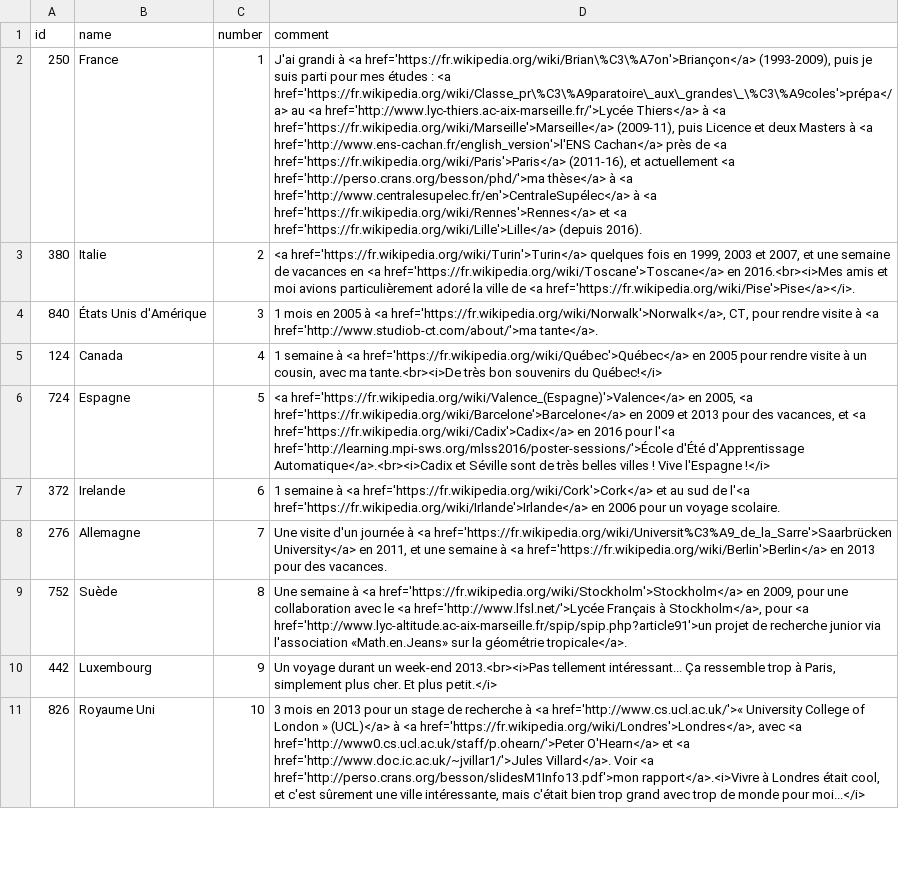
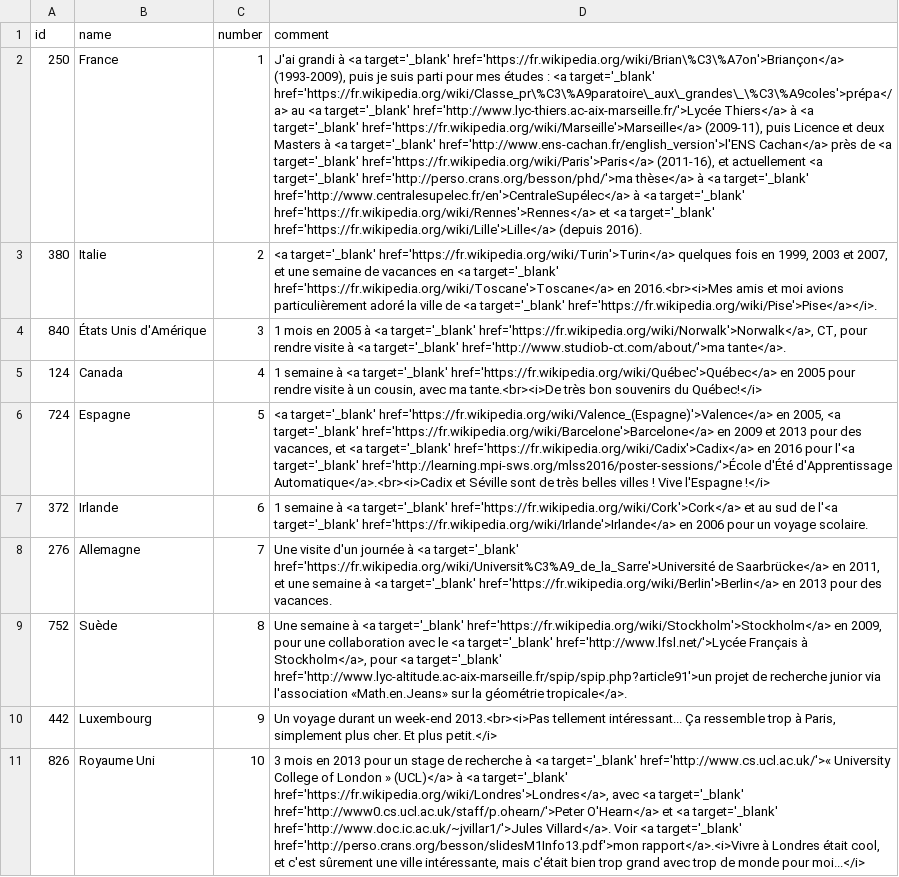
Before and after one commit to Naereen/world-tour-timeline, a CSV file: data/mes-pays-en-ordre.csv, drawn as a sheet; only a part is shown; the diff covers the shown part only; the diff names each change by its address in the sheet, - before the commit and + after, or states it on an @@ line.

```diff
--- a/data/mes-pays-en-ordre.csv
+++ b/data/mes-pays-en-ordre.csv
-D2 (comment): …à <a href='https://fr.wikipedia.org/wiki/Brian\%C3\%A7on'>Briançon</a> (1993-2009), puis je suis parti pour mes études : <a href='https://fr.wikipedia.org/wiki/Classe_pr\%C3\%A9paratoire\_aux\_grandes\_\%C3\%A9coles'>prépa</a> au <a href='http://www.lyc-thiers.ac-aix-marseille.fr/'>Lycée Thiers</a> à <a href='https://fr.wikipedia.org/wiki/Marseille'>Marseille</a> (2009-11), puis Licence et deux Masters à <a href='http://www.ens-cachan.fr/english_version'>l'ENS Cachan</a> près de <a href='https://fr.wikipedia.org/wiki/Paris'>Paris</a> (2011-16), et actuellement <a href='http://perso.crans.org/besson/phd/'>ma thèse</a> à <a href='http://www.centralesupelec.fr/en'>CentraleSupélec</a> à <a href='https://fr.wikipedia.org/wiki/Rennes'>Rennes</a> et <a href='https://fr.wikipedia.org/wiki/Lille'>Lille</a> (depuis…
+D2 (comment): …à <a target='_blank' href='https://fr.wikipedia.org/wiki/Brian\%C3\%A7on'>Briançon</a> (1993-2009), puis je suis parti pour mes études : <a target='_blank' href='https://fr.wikipedia.org/wiki/Classe_pr\%C3\%A9paratoire\_aux\_grandes\_\%C3\%A9coles'>prépa</a> au <a target='_blank' href='http://www.lyc-thiers.ac-aix-marseille.fr/'>Lycée Thiers</a> à <a target='_blank' href='https://fr.wikipedia.org/wiki/Marseille'>Marseille</a> (2009-11), puis Licence et deux Masters à <a target='_blank' href='http://www.ens-cachan.fr/english_version'>l'ENS Cachan</a> près de <a target='_blank' href='https://fr.wikipedia.org/wiki/Paris'>Paris</a> (2011-16), et actuellement <a target='_blank' href='http://perso.crans.org/besson/phd/'>ma thèse</a> à <a target='_blank' href='http://www.centralesupelec.fr/en'>CentraleSupélec</a> à <a target='_blank' href='https://fr.wikipedia.org/wiki/Rennes'>Rennes</a> et <a target='_blank' href='https://fr.wikipedia.org/wiki/Lille'>Lille</a> (depuis…
-D3 (comment): <a href='https://fr.wikipedia.org/wiki/Turin'>Turin</a> quelques fois en 1999, 2003 et 2007, et une semaine de vacances en <a href='https://fr.wikipedia.org/wiki/Toscane'>Toscane</a> en 2016.<br><i>Mes amis et moi avions particulièrement adoré la ville de <a href='https://fr.wikipedia.org/wiki/Pise'>Pise</a></i>.
+D3 (comment): <a target='_blank' href='https://fr.wikipedia.org/wiki/Turin'>Turin</a> quelques fois en 1999, 2003 et 2007, et une semaine de vacances en <a target='_blank' href='https://fr.wikipedia.org/wiki/Toscane'>Toscane</a> en 2016.<br><i>Mes amis et moi avions particulièrement adoré la ville de <a target='_blank' href='https://fr.wikipedia.org/wiki/Pise'>Pise</a></i>.
-D4 (comment): …à <a href='https://fr.wikipedia.org/wiki/Norwalk'>Norwalk</a>, CT, pour rendre visite à <a href='http://www.studiob-ct.com/about/'>ma tante</a>.
+D4 (comment): …à <a target='_blank' href='https://fr.wikipedia.org/wiki/Norwalk'>Norwalk</a>, CT, pour rendre visite à <a target='_blank' href='http://www.studiob-ct.com/about/'>ma tante</a>.
-D5 (comment): …à <a href='https://fr.wikipedia.org/wiki/Québec'>Québec</a> en…
+D5 (comment): …à <a target='_blank' href='https://fr.wikipedia.org/wiki/Québec'>Québec</a> en…
-D6 (comment): <a href='https://fr.wikipedia.org/wiki/Valence_(Espagne)'>Valence</a> en 2005, <a href='https://fr.wikipedia.org/wiki/Barcelone'>Barcelone</a> en 2009 et 2013 pour des vacances, et <a href='https://fr.wikipedia.org/wiki/Cadix'>Cadix</a> en 2016 pour l'<a href='http://learning.mpi-sws.org/mlss2016/poster-sessions/'>École d'Été…
+D6 (comment): <a target='_blank' href='https://fr.wikipedia.org/wiki/Valence_(Espagne)'>Valence</a> en 2005, <a target='_blank' href='https://fr.wikipedia.org/wiki/Barcelone'>Barcelone</a> en 2009 et 2013 pour des vacances, et <a target='_blank' href='https://fr.wikipedia.org/wiki/Cadix'>Cadix</a> en 2016 pour l'<a target='_blank' href='http://learning.mpi-sws.org/mlss2016/poster-sessions/'>École d'Été…
-B7 (name): Irelande
+B7 (name): Irlande
-D7 (comment): …à <a href='https://fr.wikipedia.org/wiki/Cork'>Cork</a> et au sud de l'<a href='https://fr.wikipedia.org/wiki/Irlande'>Irlande</a> en…
+D7 (comment): …à <a target='_blank' href='https://fr.wikipedia.org/wiki/Cork'>Cork</a> et au sud de l'<a target='_blank' href='https://fr.wikipedia.org/wiki/Irlande'>Irlande</a> en…
-D8 (comment): …à <a href='https://fr.wikipedia.org/wiki/Universit%C3%A9_de_la_Sarre'>Saarbrücken University</a> en 2011, et une semaine à <a href='https://fr.wikipedia.org/wiki/Berlin'>Berlin</a> en…
+D8 (comment): …à <a target='_blank' href='https://fr.wikipedia.org/wiki/Universit%C3%A9_de_la_Sarre'>Université de Saarbrücke</a> en 2011, et une semaine à <a target='_blank' href='https://fr.wikipedia.org/wiki/Berlin'>Berlin</a> en…
-D9 (comment): …à <a href='https://fr.wikipedia.org/wiki/Stockholm'>Stockholm</a> en 2009, pour une collaboration avec le <a href='http://www.lfsl.net/'>Lycée Français à Stockholm</a>, pour <a href='http://www.lyc-altitude.ac-aix-marseille.fr/spip/spip.php?article91'>un projet…
+D9 (comment): …à <a target='_blank' href='https://fr.wikipedia.org/wiki/Stockholm'>Stockholm</a> en 2009, pour une collaboration avec le <a target='_blank' href='http://www.lfsl.net/'>Lycée Français à Stockholm</a>, pour <a target='_blank' href='http://www.lyc-altitude.ac-aix-marseille.fr/spip/spip.php?article91'>un projet…
-D11 (comment): …à <a href='http://www.cs.ucl.ac.uk/'>« University College of London » (UCL)</a> à <a href='https://fr.wikipedia.org/wiki/Londres'>Londres</a>, avec <a href='http://www0.cs.ucl.ac.uk/staff/p.ohearn/'>Peter O'Hearn</a> et <a href='http://www.doc.ic.ac.uk/~jvillar1/'>Jules Villard</a>. Voir <a href='http://perso.crans.org/besson/slidesM1Info13.pdf'>mon rapport</a>.<i>Vivre…
+D11 (comment): …à <a target='_blank' href='http://www.cs.ucl.ac.uk/'>« University College of London » (UCL)</a> à <a target='_blank' href='https://fr.wikipedia.org/wiki/Londres'>Londres</a>, avec <a target='_blank' href='http://www0.cs.ucl.ac.uk/staff/p.ohearn/'>Peter O'Hearn</a> et <a target='_blank' href='http://www.doc.ic.ac.uk/~jvillar1/'>Jules Villard</a>. Voir <a target='_blank' href='http://perso.crans.org/besson/slidesM1Info13.pdf'>mon rapport</a>.<i>Vivre…
```
Also changed, not shown: 9 edited cells elsewhere in this file, data/my-countries-in-order.csv, 2 other files.
